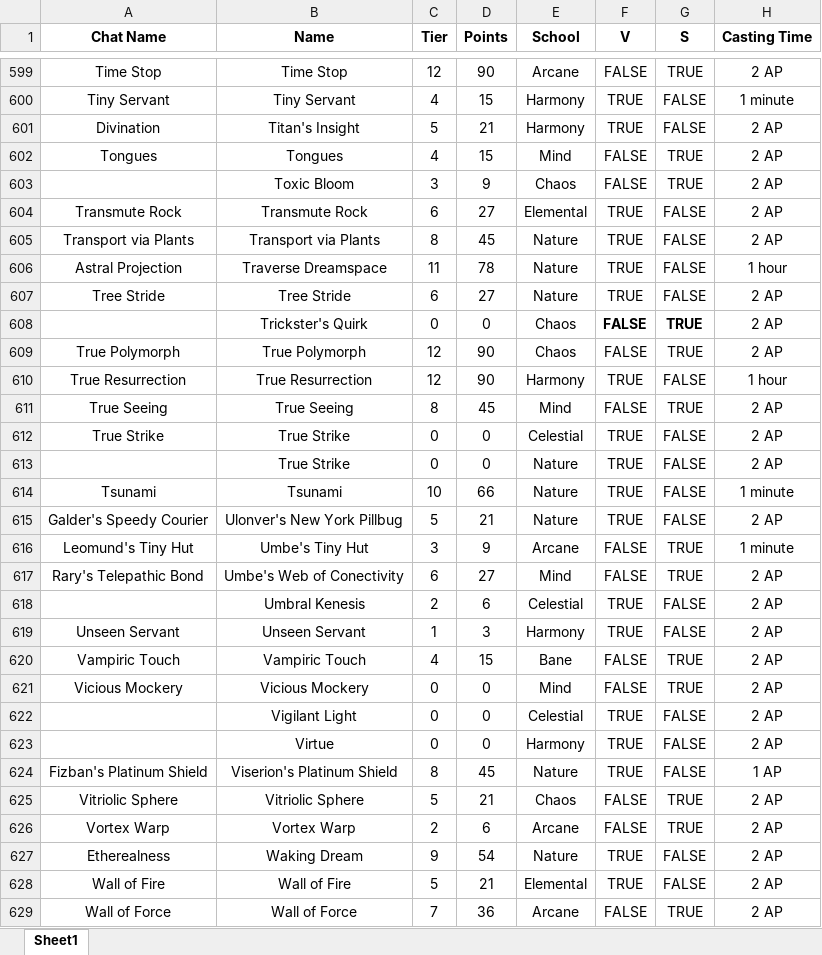
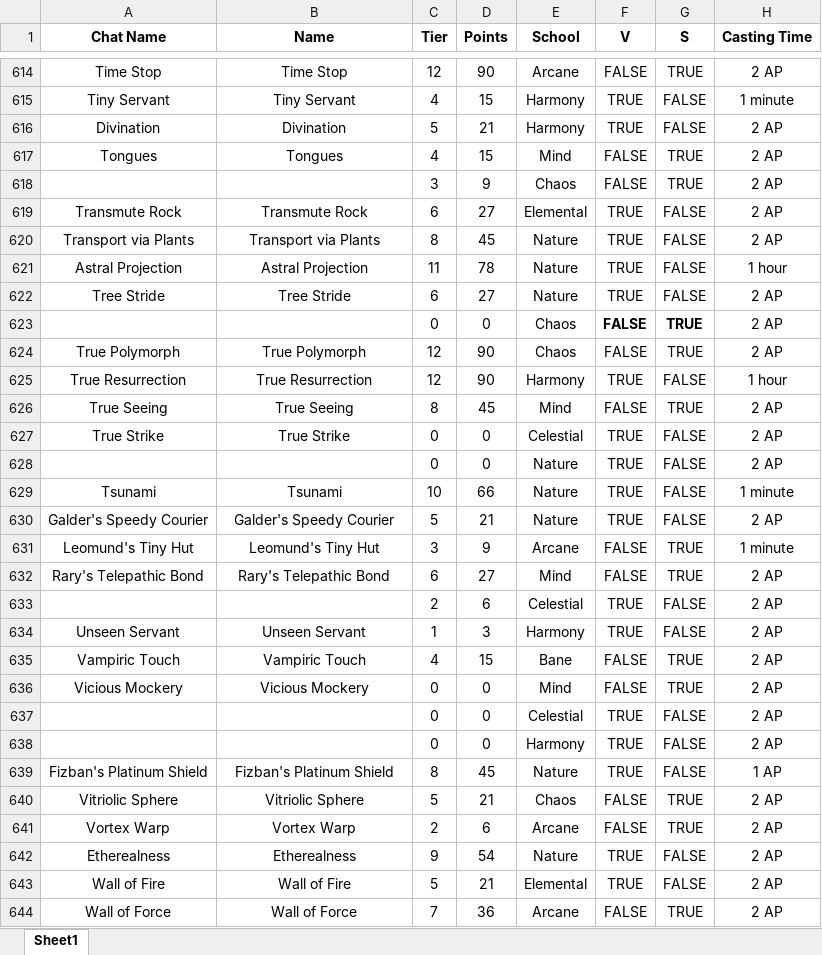
Before and after one commit to EliJMarchetti/Glyph-Database, an Excel workbook: src/sheet.xlsx, sheet Sheet1, drawn as a sheet; only a part is shown, gaps mark what is left out; values as stored, in another font and other column widths than the file's, no borders; table styles not drawn; addresses are those after the commit; the diff covers the shown part only; the diff names each change by its address in the sheet, - before the commit and + after, or states it on an @@ line.

Commit message:
Update glyph data

```diff
--- a/src/sheet.xlsx (sheet Sheet1)
+++ b/src/sheet.xlsx (sheet Sheet1)
-B616 (Name): Titan's Insight
+B616 (Name): Divination
-B618 (Name): Toxic Bloom
+B618 (Name): (empty)
-B621 (Name): Traverse Dreamspace
+B621 (Name): Astral Projection
-B623 (Name): Trickster's Quirk
+B623 (Name): (empty)
-B628 (Name): True Strike
+B628 (Name): (empty)
-B630 (Name): Ulonver's New York Pillbug
+B630 (Name): Galder's Speedy Courier
-B631 (Name): Umbe's Tiny Hut
+B631 (Name): Leomund's Tiny Hut
-B632 (Name): Umbe's Web of Conectivity
+B632 (Name): Rary's Telepathic Bond
-B633 (Name): Umbral Kenesis
+B633 (Name): (empty)
-B637 (Name): Vigilant Light
+B637 (Name): (empty)
-B638 (Name): Virtue
+B638 (Name): (empty)
-B639 (Name): Viserion's Platinum Shield
+B639 (Name): Fizban's Platinum Shield
-B642 (Name): Waking Dream
+B642 (Name): Etherealness
```
Also changed, not shown: 15 added rows and 128 edited cells elsewhere in this sheet, formulas that keep their value, 1 other file.
